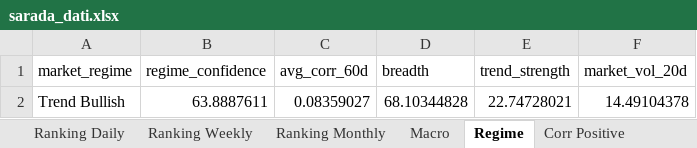
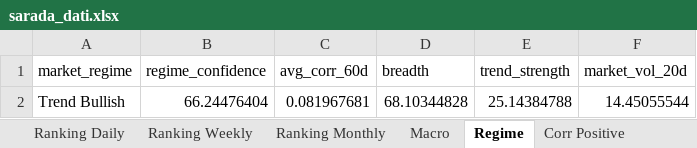
Before and after one commit to giapal96-star/jennifer-trading-dashbord, an Excel workbook: docs/sarada_dati.xlsx, sheet Regime, drawn as a sheet; values as stored, in another font and other column widths than the file's, no borders; the diff names each change by its address in the sheet, - before the commit and + after, or states it on an @@ line.

```diff
--- a/docs/sarada_dati.xlsx (sheet Regime)
+++ b/docs/sarada_dati.xlsx (sheet Regime)
-B2 (regime_confidence): 63.8887611
+B2 (regime_confidence): 66.24476404
-C2 (avg_corr_60d): 0.08359027
+C2 (avg_corr_60d): 0.081967681
-E2 (trend_strength): 22.74728021
+E2 (trend_strength): 25.14384788
-F2 (market_vol_20d): 14.49104378
+F2 (market_vol_20d): 14.45055544
```
Also changed, not shown: sheet Ranking Daily, sheet Ranking Weekly, sheet Ranking Monthly, sheet Corr Negative, sheet Corr Positive, sheet Macro, 2 other files.
